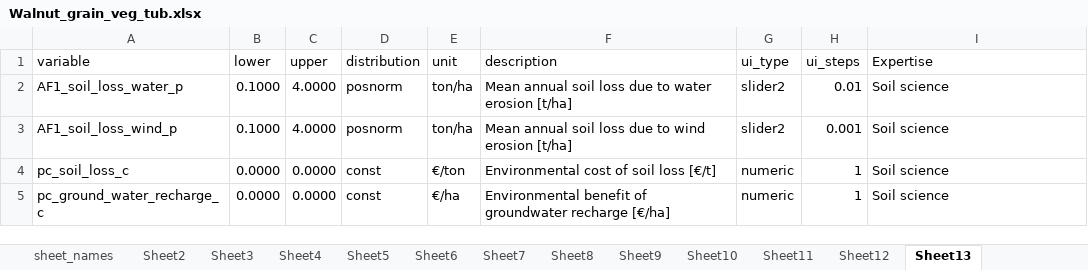
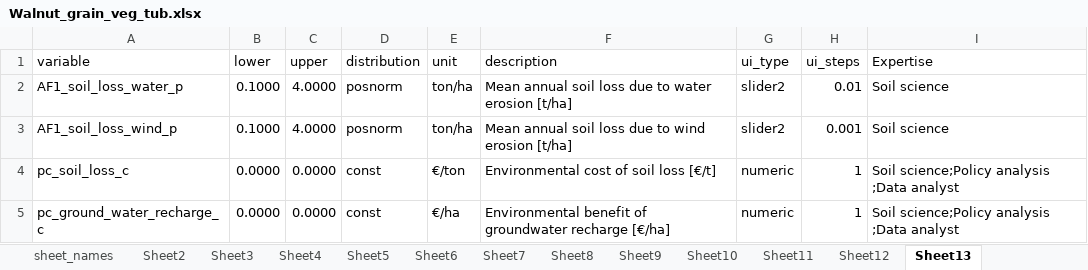
Before and after one commit to hortibonn/Walnut_Hedgerow_Agroforestry, an Excel workbook: data/Walnut_grain_veg_tub.xlsx, sheet Sheet13, drawn as a sheet; values as stored, in another font and other column widths than the file's, no borders; the diff names each change by its address in the sheet, - before the commit and + after, or states it on an @@ line.

Commit message:
added multiple categories in expertise column.

```diff
--- a/data/Walnut_grain_veg_tub.xlsx (sheet Sheet13)
+++ b/data/Walnut_grain_veg_tub.xlsx (sheet Sheet13)
-I4:I5 (Expertise): Soil science
+I4:I5 (Expertise): Soil science;Policy analysis ;Data analyst
```
Also changed, not shown: sheet Sheet7, sheet Sheet11, sheet Sheet6, sheet Sheet5, sheet Sheet10, sheet Sheet4, 2 more sheets, 1 other file.
